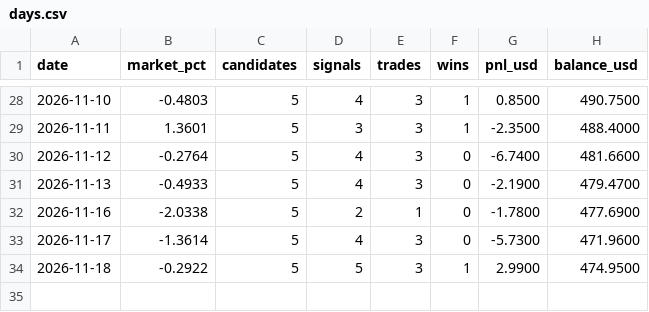
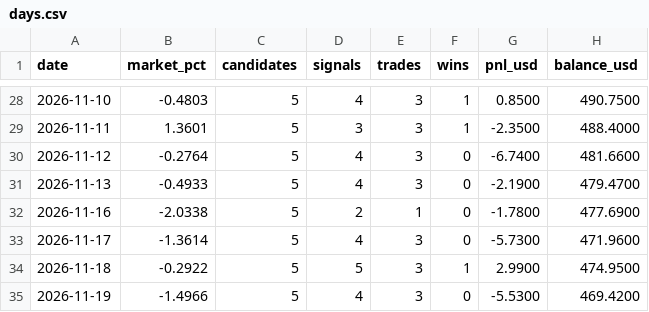
Before and after one commit to Mr-MTB/stock-assistant, a CSV file: journal/days.csv, drawn as a sheet; only a part is shown, gaps mark what is left out.

```diff
--- a/journal/days.csv
+++ b/journal/days.csv
@@ -34 +34,2 @@ date,market_pct,candidates,signals,trades,wins,pnl_usd,balance_usd
 2026-11-18,-0.2922,5,5,3,1,2.9900,474.9500
+2026-11-19,-1.4966,5,4,3,0,-5.5300,469.4200
```
Also changed, not shown: journal/signals.csv, journal/trades.csv, 2 other files.
